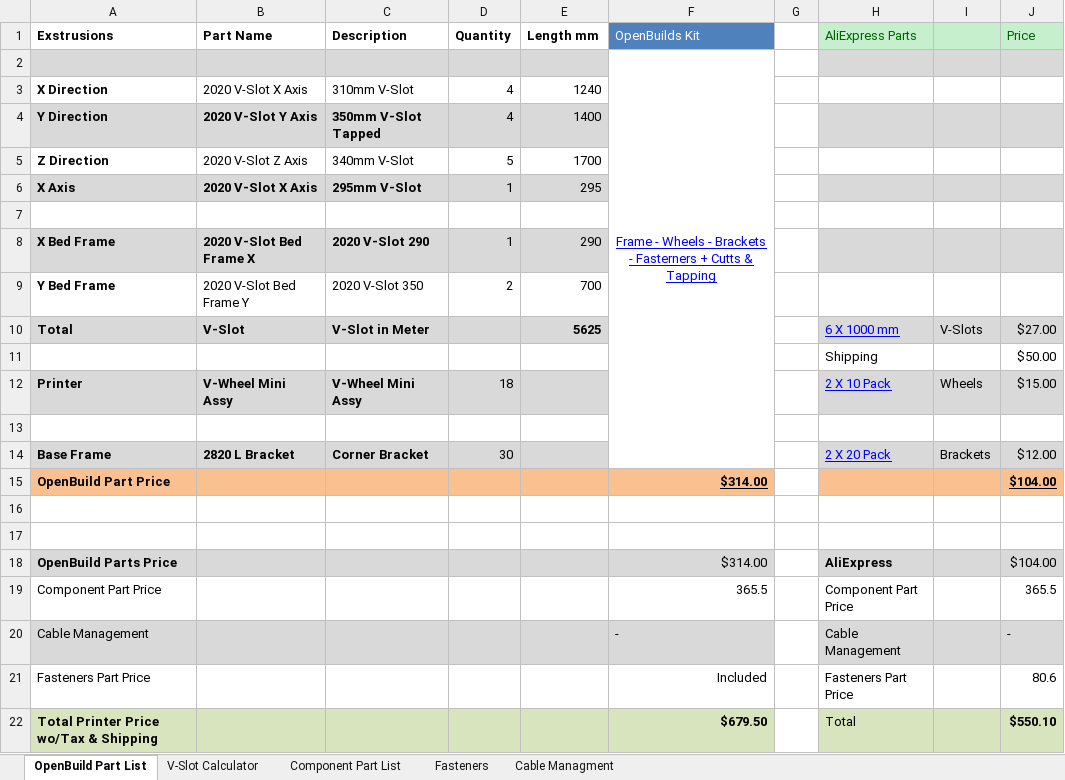
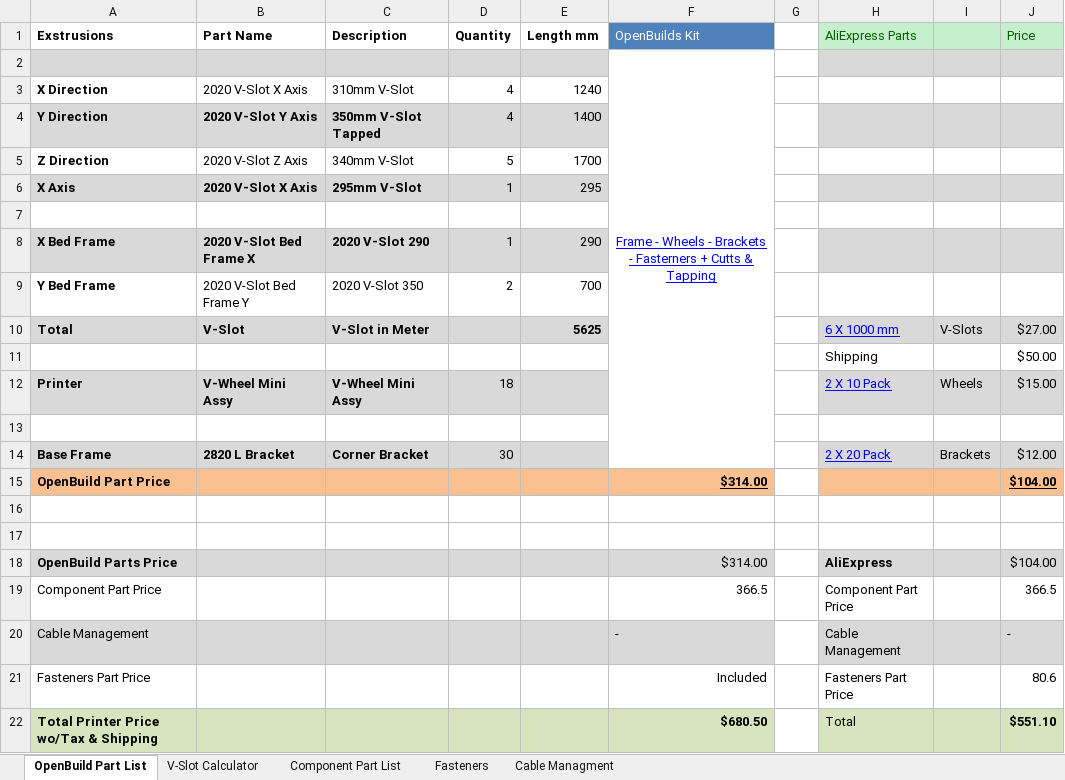
Before and after one commit to RoyBerntsenDesign/V-Baby-CoreXY, an Excel workbook: Document Library/Bill Of Materials/V-Baby BOM.xlsx, sheet OpenBuild Part List, drawn as a sheet; values as stored, in another font and other column widths than the file's, no borders; charts and pictures not drawn; the diff names each change by its address in the sheet, - before the commit and + after, or states it on an @@ line.

Commit message:
duet wifi added to list

```diff
--- a/Document Library/Bill Of Materials/V-Baby BOM.xlsx (sheet OpenBuild Part List)
+++ b/Document Library/Bill Of Materials/V-Baby BOM.xlsx (sheet OpenBuild Part List)
-F19 (OpenBuilds Kit): 365.5
+F19 (OpenBuilds Kit): 366.5
-J19 (Price): 365.5
+J19 (Price): 366.5
-F22 (OpenBuilds Kit): $679.50
+F22 (OpenBuilds Kit): $680.50
-J22 (Price): $550.10
+J22 (Price): $551.10
```
Also changed, not shown: sheet Component Part List, hidden cells, charts or pictures, 2 other files.
